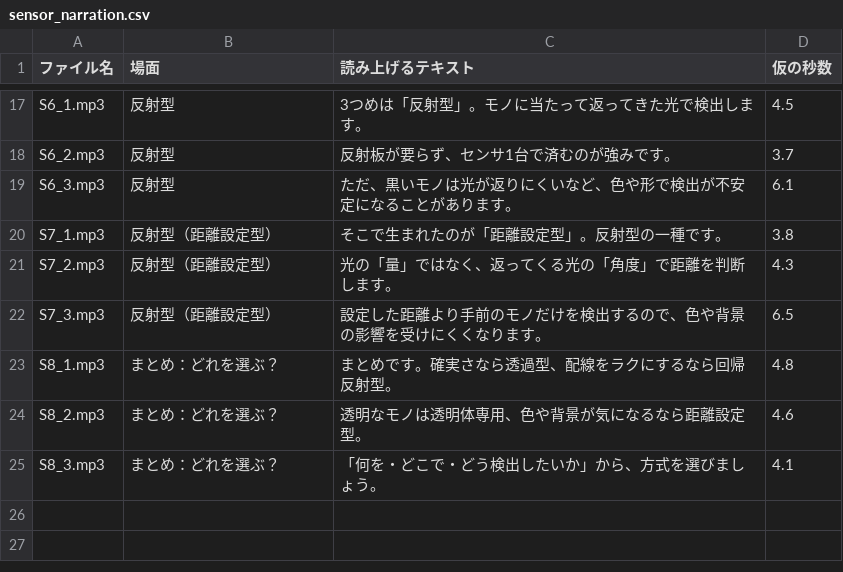
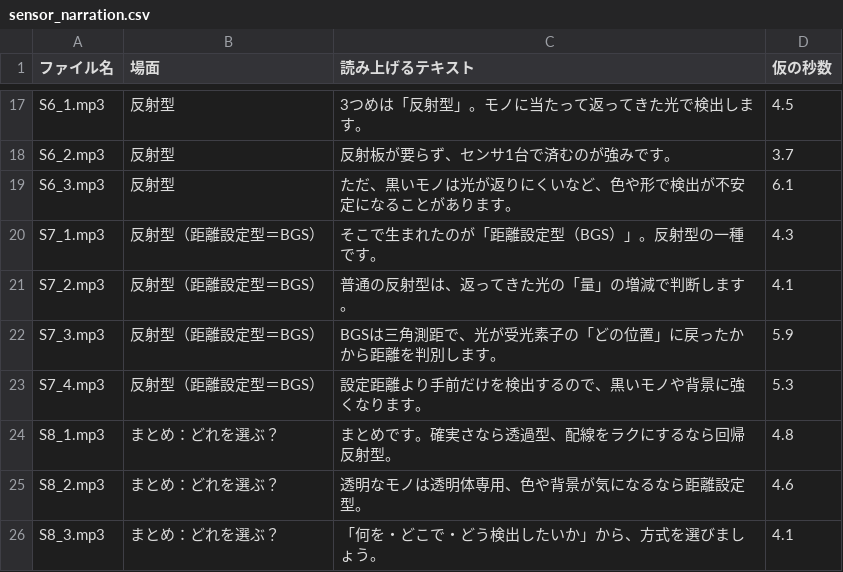
Before and after one commit to 45delonghi-alt/sales-training-video, a CSV file: sensor_narration.csv, drawn as a sheet; only a part is shown, gaps mark what is left out.

```diff
--- a/sensor_narration.csv
+++ b/sensor_narration.csv
@@ -19,5 +19,6 @@
 "S6_3.mp3","反射型","ただ、黒いモノは光が返りにくいなど、色や形で検出が不安定になることがあります。","6.1"
-"S7_1.mp3","反射型（距離設定型）","そこで生まれたのが「距離設定型」。反射型の一種です。","3.8"
-"S7_2.mp3","反射型（距離設定型）","光の「量」ではなく、返ってくる光の「角度」で距離を判断します。","4.3"
-"S7_3.mp3","反射型（距離設定型）","設定した距離より手前のモノだけを検出するので、色や背景の影響を受けにくくなります。","6.5"
+"S7_1.mp3","反射型（距離設定型＝BGS）","そこで生まれたのが「距離設定型（BGS）」。反射型の一種です。","4.3"
+"S7_2.mp3","反射型（距離設定型＝BGS）","普通の反射型は、返ってきた光の「量」の増減で判断します。","4.1"
+"S7_3.mp3","反射型（距離設定型＝BGS）","BGSは三角測距で、光が受光素子の「どの位置」に戻ったかから距離を判別します。","5.9"
+"S7_4.mp3","反射型（距離設定型＝BGS）","設定距離より手前だけを検出するので、黒いモノや背景に強くなります。","5.3"
 "S8_1.mp3","まとめ：どれを選ぶ？","まとめです。確実さなら透過型、配線をラクにするなら回帰反射型。","4.8"
```
Also changed, not shown: 5 other files.
